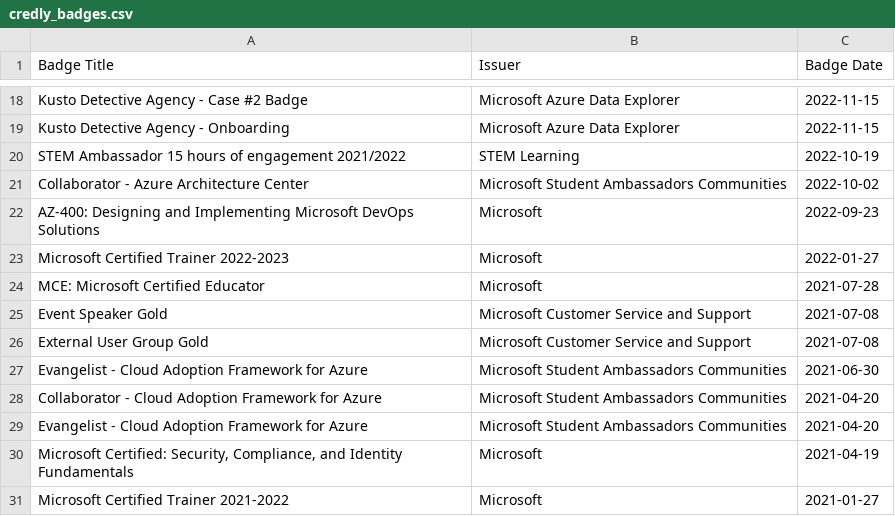
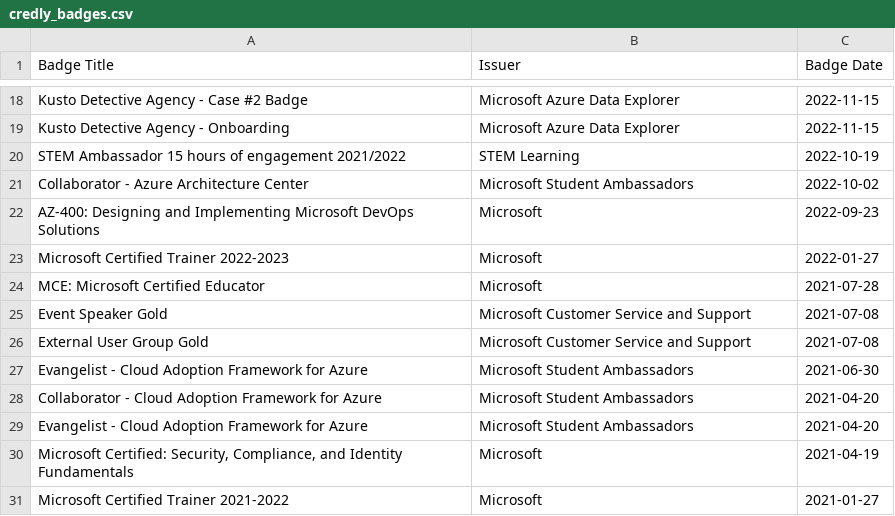
Before and after one commit to weeyin83/exam-timeline, a CSV file: credly_badges.csv, drawn as a sheet; only a part is shown, gaps mark what is left out.

```diff
--- a/credly_badges.csv
+++ b/credly_badges.csv
@@ -20,3 +20,3 @@ Kusto Detective Agency - Onboarding,Microsoft Azure Data Explorer,2022-11-15
 STEM Ambassador 15 hours of engagement 2021/2022,STEM Learning,2022-10-19
-Collaborator - Azure Architecture Center,Microsoft Student Ambassadors Communities,2022-10-02
+Collaborator - Azure Architecture Center,Microsoft Student Ambassadors,2022-10-02
 AZ-400: Designing and Implementing Microsoft DevOps Solutions,Microsoft,2022-09-23
@@ -26,5 +26,5 @@ Event Speaker Gold,Microsoft Customer Service and Support,2021-07-08
 External User Group Gold,Microsoft Customer Service and Support,2021-07-08
-Evangelist - Cloud Adoption Framework for Azure,Microsoft Student Ambassadors Communities,2021-06-30
-Collaborator - Cloud Adoption Framework for Azure,Microsoft Student Ambassadors Communities,2021-04-20
-Evangelist - Cloud Adoption Framework for Azure,Microsoft Student Ambassadors Communities,2021-04-20
+Evangelist - Cloud Adoption Framework for Azure,Microsoft Student Ambassadors,2021-06-30
+Collaborator - Cloud Adoption Framework for Azure,Microsoft Student Ambassadors,2021-04-20
+Evangelist - Cloud Adoption Framework for Azure,Microsoft Student Ambassadors,2021-04-20
 "Microsoft Certified: Security, Compliance, and Identity Fundamentals",Microsoft,2021-04-19
```
